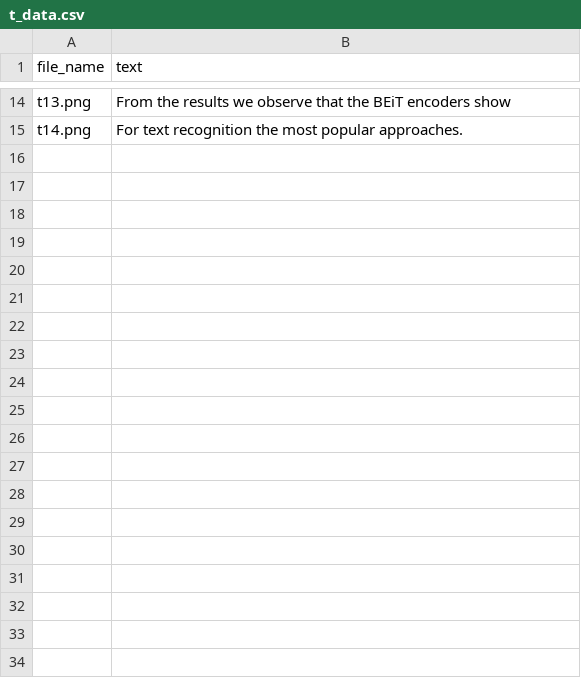
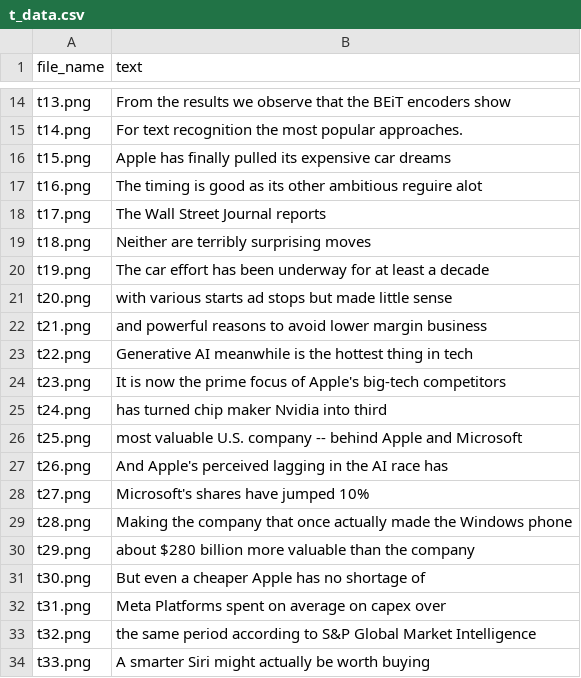
Before and after one commit to mtzig/badwriting_OCR, a CSV file: t_data.csv, drawn as a sheet; only a part is shown, gaps mark what is left out; the diff covers the shown part only; the diff names each change by its address in the sheet, - before the commit and + after, or states it on an @@ line.

Commit message:
adds more handwriting data

```diff
--- a/t_data.csv
+++ b/t_data.csv
+row 16: t15.png | Apple has finally pulled its expensive car dreams
+row 17: t16.png | The timing is good as its other ambitious reguire alot
+row 18: t17.png | The Wall Street Journal reports
+row 19: t18.png | Neither are terribly surprising moves
+row 20: t19.png | The car effort has been underway for at least a decade
+row 21: t20.png | with various starts ad stops but made little sense
+row 22: t21.png | and powerful reasons to avoid lower margin business
+row 23: t22.png | Generative AI meanwhile is the hottest thing in tech
+row 24: t23.png | It is now the prime focus of Apple's big-tech competitors
+row 25: t24.png | has turned chip maker Nvidia into third
+row 26: t25.png | most valuable U.S. company -- behind Apple and Microsoft
+row 27: t26.png | And Apple's perceived lagging in the AI race has
+row 28: t27.png | Microsoft's shares have jumped 10%
+row 29: t28.png | Making the company that once actually made the Windows phone
+row 30: t29.png | about $280 billion more valuable than the company
+row 31: t30.png | But even a cheaper Apple has no shortage of
+row 32: t31.png | Meta Platforms spent on average on capex over
+row 33: t32.png | the same period according to S&P Global Market Intelligence
+row 34: t33.png | A smarter Siri might actually be worth buying
```
Also changed, not shown: 28 added rows elsewhere in this file, 47 other files.
